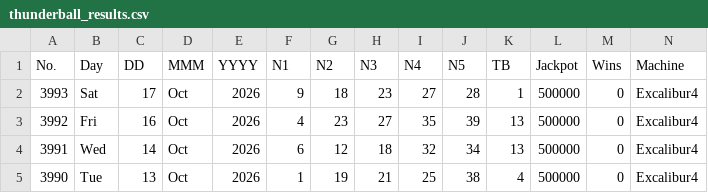
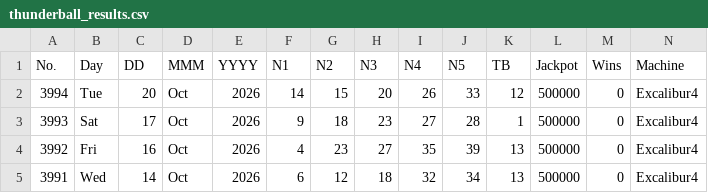
Before and after one commit to muckypaws/lottery-data, a CSV file: thunderball_results.csv, drawn as a sheet; only a part is shown; the shorter side is filled out with more unchanged rows; rows hold the shown columns only; the diff names each change by its address in the sheet, - before the commit and + after, or states it on an @@ line.

Commit message:
20/10/2026 Results

```diff
--- a/thunderball_results.csv
+++ b/thunderball_results.csv
+row 2: 3994 | Tue | 20 | Oct | 2026 | 14 | 15 | 20 | 26 | 33 | 12 | 500000 | 0 | Excalibur4
```
Also changed, not shown: postcode_lottery_prizes.csv, 5 other files.
